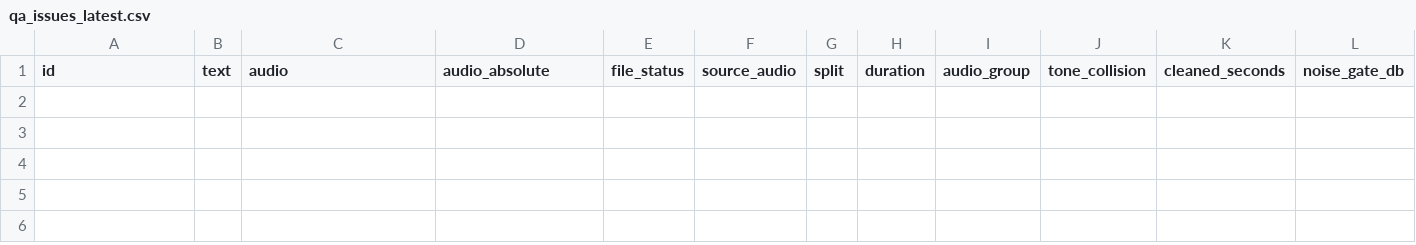
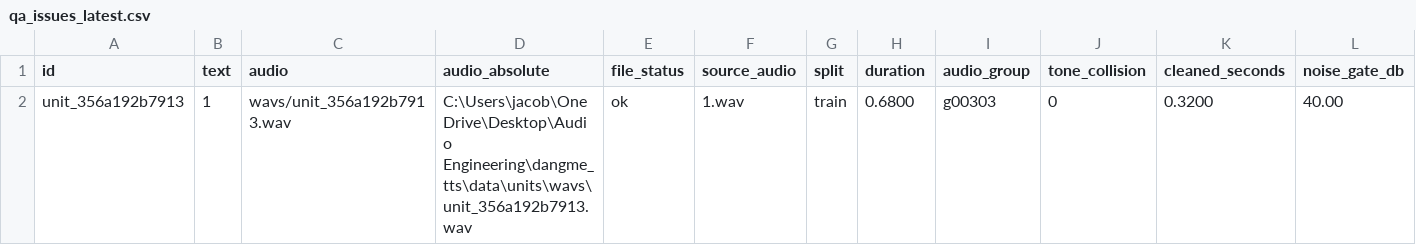
Before and after one commit to jacobtser/happy-cleaning, a CSV file: dangme_tts_qa_reports/qa_issues_latest.csv, drawn as a sheet; only a part is shown; rows hold the shown columns only; the diff names each change by its address in the sheet, - before the commit and + after, or states it on an @@ line.

Commit message:
Revert "Update Dangme QA tags: 1"
This reverts commit d67a013c6645a5674eedd7b223dc14f617cfe47d.

```diff
--- a/dangme_tts_qa_reports/qa_issues_latest.csv
+++ b/dangme_tts_qa_reports/qa_issues_latest.csv
+row 2: unit_356a192b7913 | 1 | wavs/unit_356a192b7913.wav | C:\Users\jacob\OneDrive\Desktop\Audio Engineering\dangme_tts\data\units\wavs\unit_356a192b7913.wav | ok | 1.wav | train | 0.6800 | g00303 | 0 | 0.3200 | 40.00
```
Also changed, not shown: dangme_tts_qa_reports/qa_report_latest.csv, 3 other files.
